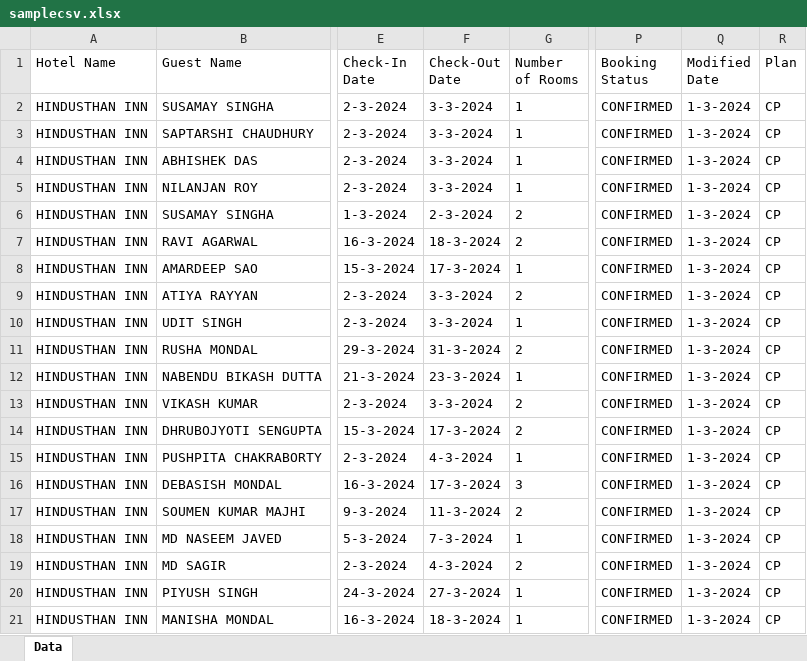
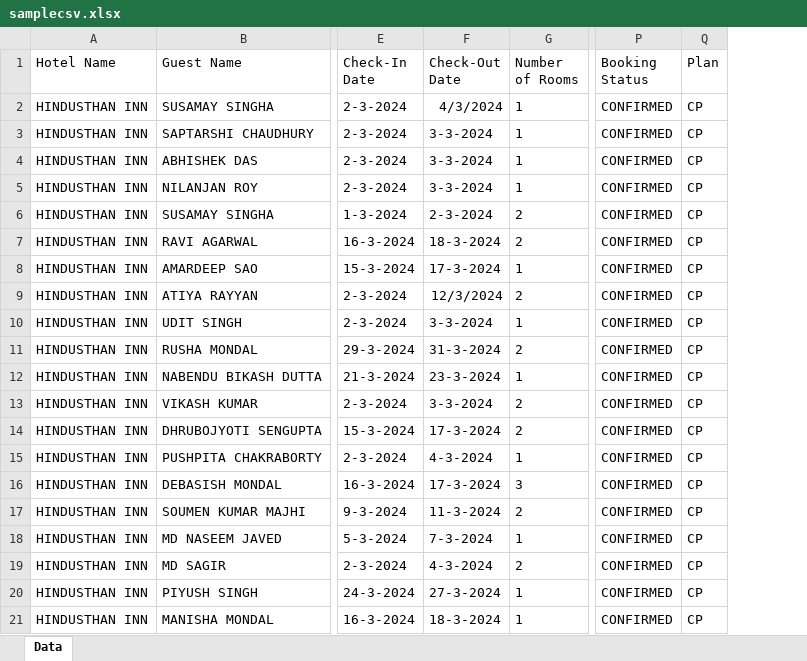
Before and after one commit to Subham-Maity/staystats, an Excel workbook: client/public/samplecsv.xlsx, sheet Data, drawn as a sheet; only a part is shown, gaps mark what is left out; values as stored, in another font and other column widths than the file's, no borders; the diff names each change by its address in the sheet, - before the commit and + after, or states it on an @@ line.

Commit message:
chore: sample csv change

```diff
--- a/client/public/samplecsv.xlsx (sheet Data)
+++ b/client/public/samplecsv.xlsx (sheet Data)
-column Q (Modified Date), rows 2-21: all 1-3-2024
-F2 (Check-Out Date): 3-3-2024
+F2 (Check-Out Date): 4/3/2024
-F9 (Check-Out Date): 3-3-2024
+F9 (Check-Out Date): 12/3/2024
```
